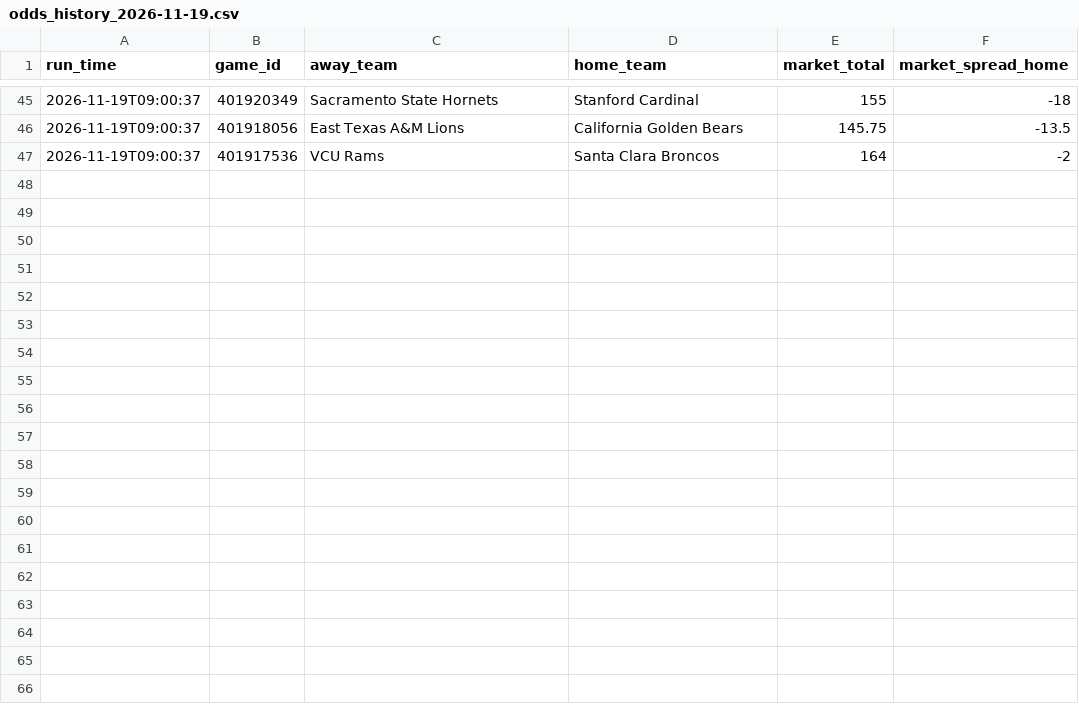
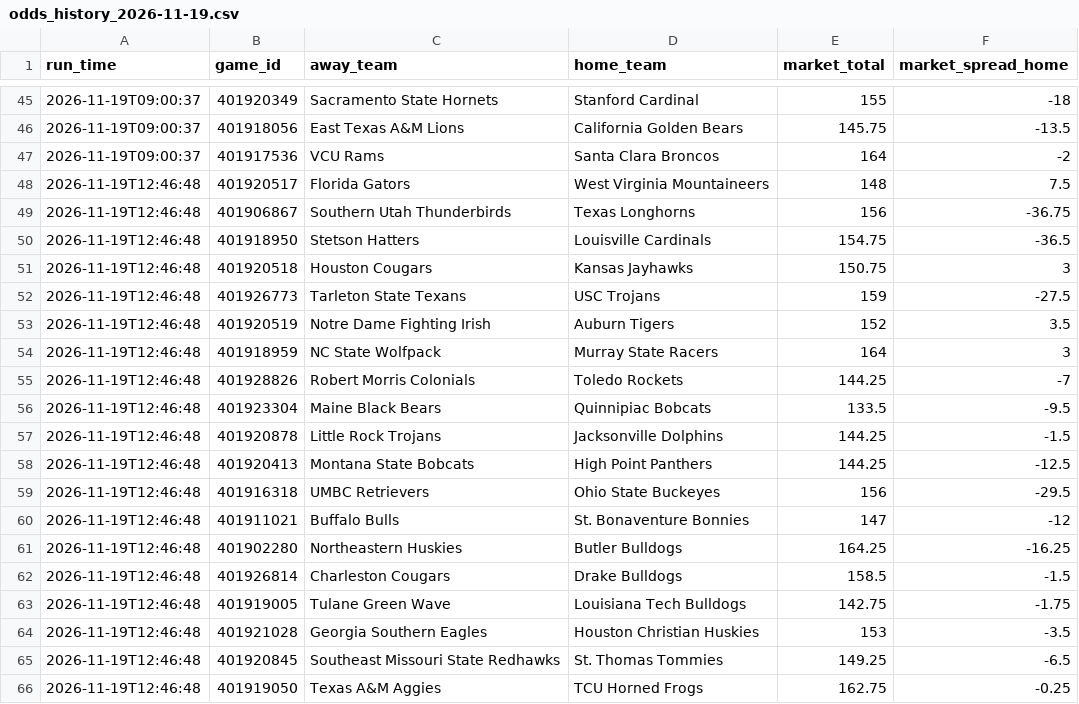
Before and after one commit to CameronBroussard6/cbb-site, a CSV file: data/odds_history_2026-11-19.csv, drawn as a sheet; only a part is shown, gaps mark what is left out; the diff covers the shown part only.

```diff
--- a/data/odds_history_2026-11-19.csv
+++ b/data/odds_history_2026-11-19.csv
@@ -47 +47,20 @@ run_time,game_id,away_team,home_team,market_total,market_spread_home
 2026-11-19T09:00:37,401917536,VCU Rams,Santa Clara Broncos,164,-2
+2026-11-19T12:46:48,401920517,Florida Gators,West Virginia Mountaineers,148,7.5
+2026-11-19T12:46:48,401906867,Southern Utah Thunderbirds,Texas Longhorns,156,-36.75
+2026-11-19T12:46:48,401918950,Stetson Hatters,Louisville Cardinals,154.75,-36.5
+2026-11-19T12:46:48,401920518,Houston Cougars,Kansas Jayhawks,150.75,3
+2026-11-19T12:46:48,401926773,Tarleton State Texans,USC Trojans,159,-27.5
+2026-11-19T12:46:48,401920519,Notre Dame Fighting Irish,Auburn Tigers,152,3.5
+2026-11-19T12:46:48,401918959,NC State Wolfpack,Murray State Racers,164,3
+2026-11-19T12:46:48,401928826,Robert Morris Colonials,Toledo Rockets,144.25,-7
+2026-11-19T12:46:48,401923304,Maine Black Bears,Quinnipiac Bobcats,133.5,-9.5
+2026-11-19T12:46:48,401920878,Little Rock Trojans,Jacksonville Dolphins,144.25,-1.5
+2026-11-19T12:46:48,401920413,Montana State Bobcats,High Point Panthers,144.25,-12.5
+2026-11-19T12:46:48,401916318,UMBC Retrievers,Ohio State Buckeyes,156,-29.5
+2026-11-19T12:46:48,401911021,Buffalo Bulls,St. Bonaventure Bonnies,147,-12
+2026-11-19T12:46:48,401902280,Northeastern Huskies,Butler Bulldogs,164.25,-16.25
+2026-11-19T12:46:48,401926814,Charleston Cougars,Drake Bulldogs,158.5,-1.5
+2026-11-19T12:46:48,401919005,Tulane Green Wave,Louisiana Tech Bulldogs,142.75,-1.75
+2026-11-19T12:46:48,401921028,Georgia Southern Eagles,Houston Christian Huskies,153,-3.5
+2026-11-19T12:46:48,401920845,Southeast Missouri State Redhawks,St. Thomas Tommies,149.25,-6.5
+2026-11-19T12:46:48,401919050,Texas A&M Aggies,TCU Horned Frogs,162.75,-0.25
```
Also changed, not shown: 10 added rows elsewhere in this file, data/brain_game_totals_2026-11-19.csv, data/brain_spreads_2026-11-19.csv, 4 other files.
